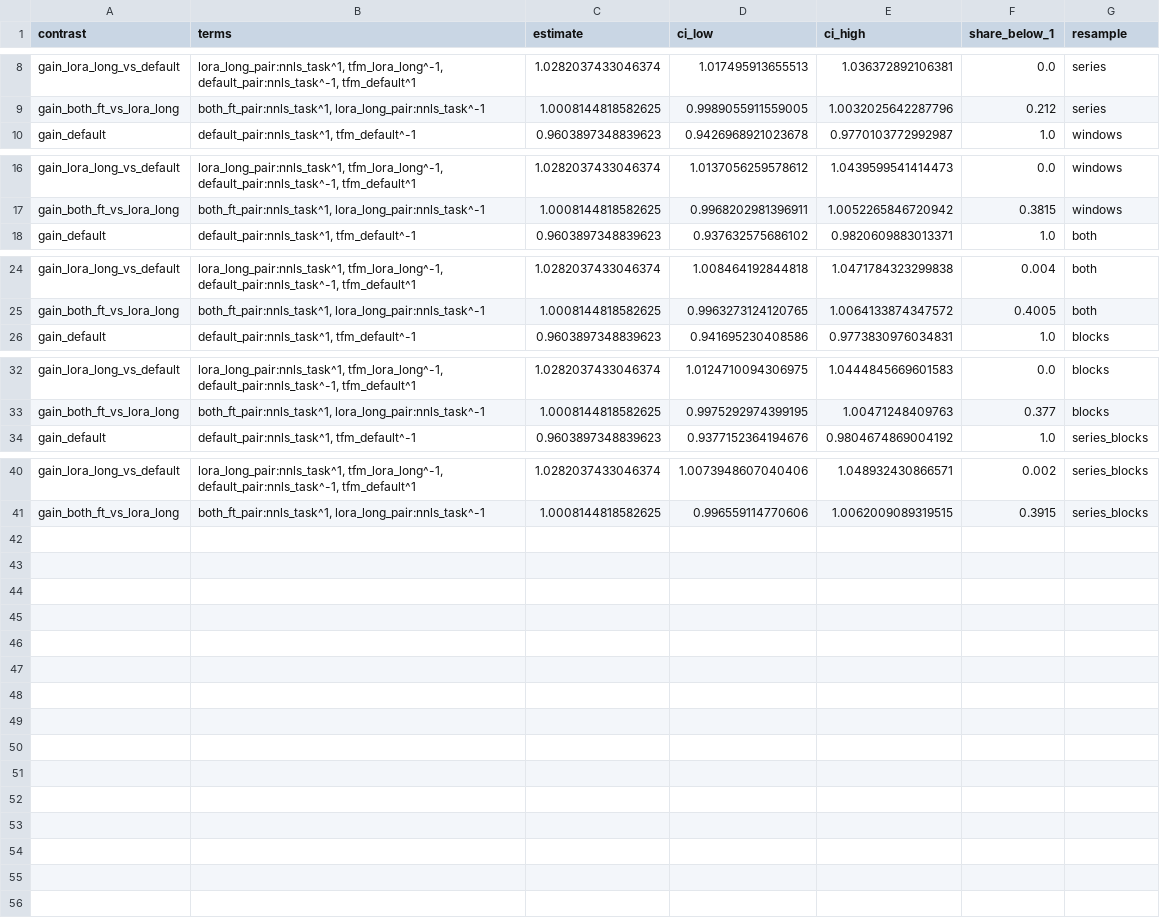
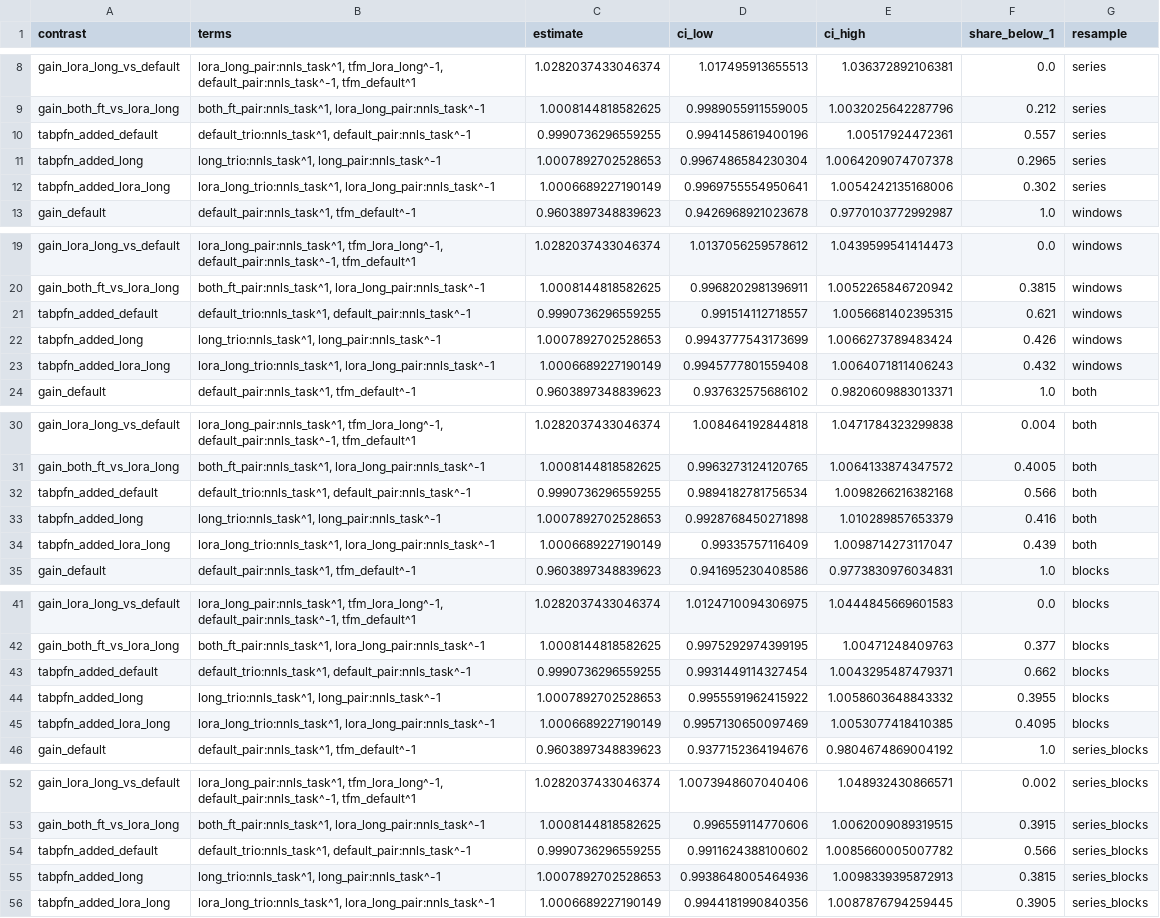
Before and after one commit to x-ubi/timestransfer, a CSV file: results/strategy_comparison/gain_contrasts.csv, drawn as a sheet; only a part is shown, gaps mark what is left out.

Commit message:
Step 4: test whether TabPFN-TS adds to the TimesFM + Chronos-2 pair; thesis table

```diff
--- a/results/strategy_comparison/gain_contrasts.csv
+++ b/results/strategy_comparison/gain_contrasts.csv
@@ -9,2 +9,5 @@ gain_lora_long_vs_default,"lora_long_pair:nnls_task^1, tfm_lora_long^-1, default
 gain_both_ft_vs_lora_long,"both_ft_pair:nnls_task^1, lora_long_pair:nnls_task^-1",1.0008144818582625,0.9989055911559005,1.0032025642287796,0.212,series
+tabpfn_added_default,"default_trio:nnls_task^1, default_pair:nnls_task^-1",0.9990736296559255,0.9941458619400196,1.00517924472361,0.557,series
+tabpfn_added_long,"long_trio:nnls_task^1, long_pair:nnls_task^-1",1.0007892702528653,0.9967486584230304,1.0064209074707378,0.2965,series
+tabpfn_added_lora_long,"lora_long_trio:nnls_task^1, lora_long_pair:nnls_task^-1",1.0006689227190149,0.9969755554950641,1.0054242135168006,0.302,series
 gain_default,"default_pair:nnls_task^1, tfm_default^-1",0.9603897348839623,0.9426968921023678,0.9770103772992987,1.0,windows
@@ -17,2 +20,5 @@ gain_lora_long_vs_default,"lora_long_pair:nnls_task^1, tfm_lora_long^-1, default
 gain_both_ft_vs_lora_long,"both_ft_pair:nnls_task^1, lora_long_pair:nnls_task^-1",1.0008144818582625,0.9968202981396911,1.0052265846720942,0.3815,windows
+tabpfn_added_default,"default_trio:nnls_task^1, default_pair:nnls_task^-1",0.9990736296559255,0.991514112718557,1.0056681402395315,0.621,windows
+tabpfn_added_long,"long_trio:nnls_task^1, long_pair:nnls_task^-1",1.0007892702528653,0.9943777543173699,1.0066273789483424,0.426,windows
+tabpfn_added_lora_long,"lora_long_trio:nnls_task^1, lora_long_pair:nnls_task^-1",1.0006689227190149,0.9945777801559408,1.0064071811406243,0.432,windows
 gain_default,"default_pair:nnls_task^1, tfm_default^-1",0.9603897348839623,0.937632575686102,0.9820609883013371,1.0,both
@@ -25,2 +31,5 @@ gain_lora_long_vs_default,"lora_long_pair:nnls_task^1, tfm_lora_long^-1, default
 gain_both_ft_vs_lora_long,"both_ft_pair:nnls_task^1, lora_long_pair:nnls_task^-1",1.0008144818582625,0.9963273124120765,1.0064133874347572,0.4005,both
+tabpfn_added_default,"default_trio:nnls_task^1, default_pair:nnls_task^-1",0.9990736296559255,0.9894182781756534,1.0098266216382168,0.566,both
+tabpfn_added_long,"long_trio:nnls_task^1, long_pair:nnls_task^-1",1.0007892702528653,0.9928768450271898,1.010289857653379,0.416,both
+tabpfn_added_lora_long,"lora_long_trio:nnls_task^1, lora_long_pair:nnls_task^-1",1.0006689227190149,0.99335757116409,1.0098714273117047,0.439,both
 gain_default,"default_pair:nnls_task^1, tfm_default^-1",0.9603897348839623,0.941695230408586,0.9773830976034831,1.0,blocks
@@ -33,2 +42,5 @@ gain_lora_long_vs_default,"lora_long_pair:nnls_task^1, tfm_lora_long^-1, default
 gain_both_ft_vs_lora_long,"both_ft_pair:nnls_task^1, lora_long_pair:nnls_task^-1",1.0008144818582625,0.9975292974399195,1.00471248409763,0.377,blocks
+tabpfn_added_default,"default_trio:nnls_task^1, default_pair:nnls_task^-1",0.9990736296559255,0.9931449114327454,1.0043295487479371,0.662,blocks
+tabpfn_added_long,"long_trio:nnls_task^1, long_pair:nnls_task^-1",1.0007892702528653,0.9955591962415922,1.0058603648843332,0.3955,blocks
+tabpfn_added_lora_long,"lora_long_trio:nnls_task^1, lora_long_pair:nnls_task^-1",1.0006689227190149,0.9957130650097469,1.0053077418410385,0.4095,blocks
 gain_default,"default_pair:nnls_task^1, tfm_default^-1",0.9603897348839623,0.9377152364194676,0.9804674869004192,1.0,series_blocks
@@ -41 +53,4 @@ gain_lora_long_vs_default,"lora_long_pair:nnls_task^1, tfm_lora_long^-1, default
 gain_both_ft_vs_lora_long,"both_ft_pair:nnls_task^1, lora_long_pair:nnls_task^-1",1.0008144818582625,0.996559114770606,1.0062009089319515,0.3915,series_blocks
+tabpfn_added_default,"default_trio:nnls_task^1, default_pair:nnls_task^-1",0.9990736296559255,0.9911624388100602,1.0085660005007782,0.566,series_blocks
+tabpfn_added_long,"long_trio:nnls_task^1, long_pair:nnls_task^-1",1.0007892702528653,0.9938648005464936,1.0098339395872913,0.3815,series_blocks
+tabpfn_added_lora_long,"lora_long_trio:nnls_task^1, lora_long_pair:nnls_task^-1",1.0006689227190149,0.9944181990840356,1.0087876794259445,0.3905,series_blocks
```
Also changed, not shown: 4 other files.
